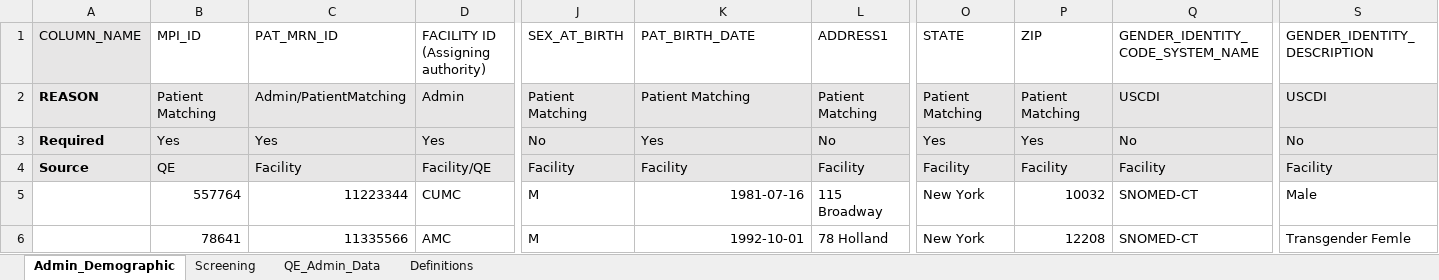
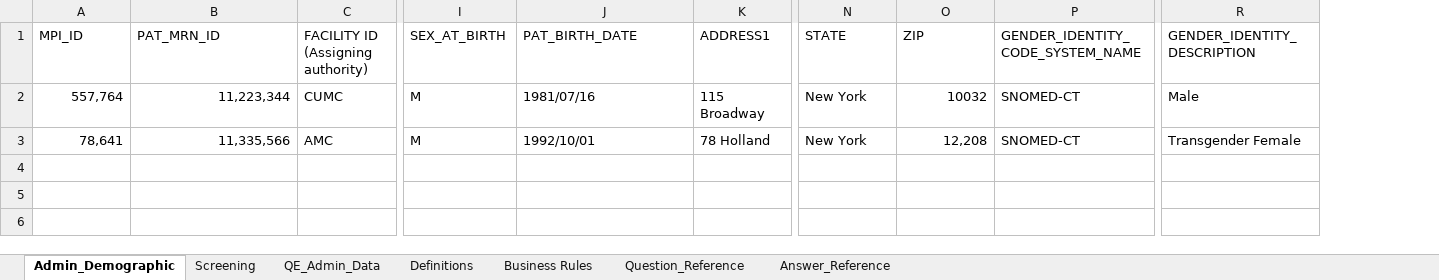
Before and after one commit to qe-collaborative-services/1115-hub, an Excel workbook: support/assurance/ahc-hrsn-elt/screening/synthetic-content/ahc-hrsn-2024-01-25-valid.xlsx, sheet Admin_Demographic, drawn as a sheet; only a part is shown, gaps mark what is left out; values as stored, in another font and other column widths than the file's, no borders; removed rows and columns are numbered as before the commit, all else as after; rows hold the shown columns only; the diff names each change by its address in the sheet, - before the commit and + after, or states it on an @@ line.

```diff
--- a/support/assurance/ahc-hrsn-elt/screening/synthetic-content/ahc-hrsn-2024-01-25-valid.xlsx (sheet Admin_Demographic)
+++ b/support/assurance/ahc-hrsn-elt/screening/synthetic-content/ahc-hrsn-2024-01-25-valid.xlsx (sheet Admin_Demographic)
+sheet tab: Business Rules
+sheet tab: Question_Reference
+sheet tab: Answer_Reference
-column A (COLUMN_NAME), empty
-row 2: REASON | Patient Matching | Admin/PatientMatching | Admin | Patient Matching | Patient Matching | Patient Matching | Patient Matching | Patient Matching | USCDI | USCDI
-row 3: Required | Yes | Yes | Yes | No | Yes | No | Yes | Yes | No | No
-row 4: Source | QE | Facility | Facility/QE | Facility | Facility | Facility | Facility | Facility | Facility | Facility
-A2 (MPI_ID): 557764
+A2 (MPI_ID): 557,764
-B2 (PAT_MRN_ID): 11223344
+B2 (PAT_MRN_ID): 11,223,344
-J2 (PAT_BIRTH_DATE): 1981-07-16
+J2 (PAT_BIRTH_DATE): 1981/07/16
-J2:J3 alignment: right
+J2:J3 alignment: left
-A3 (MPI_ID): 78641
+A3 (MPI_ID): 78,641
-B3 (PAT_MRN_ID): 11335566
+B3 (PAT_MRN_ID): 11,335,566
-J3 (PAT_BIRTH_DATE): 1992-10-01
+J3 (PAT_BIRTH_DATE): 1992/10/01
-O3 (ZIP): 12208
+O3 (ZIP): 12,208
-R3 (GENDER_IDENTITY_DESCRIPTION): Transgender Femle
+R3 (GENDER_IDENTITY_DESCRIPTION): Transgender Female
```
Also changed, not shown: sheet Screening, sheet QE_Admin_Data, sheet Definitions, support/assurance/ahc-hrsn-elt/screening/results-test-e2e/diagnostics.xlsx, 13 other files.
